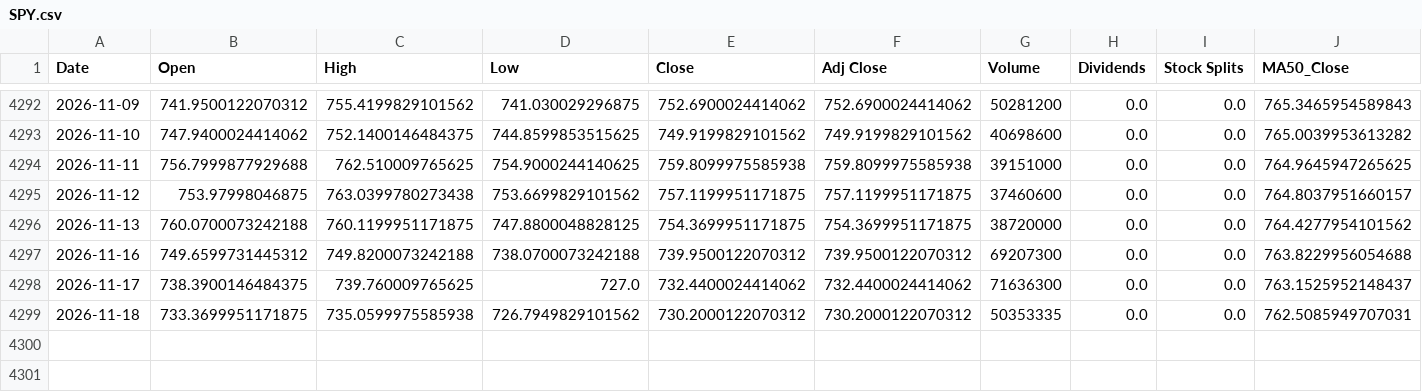
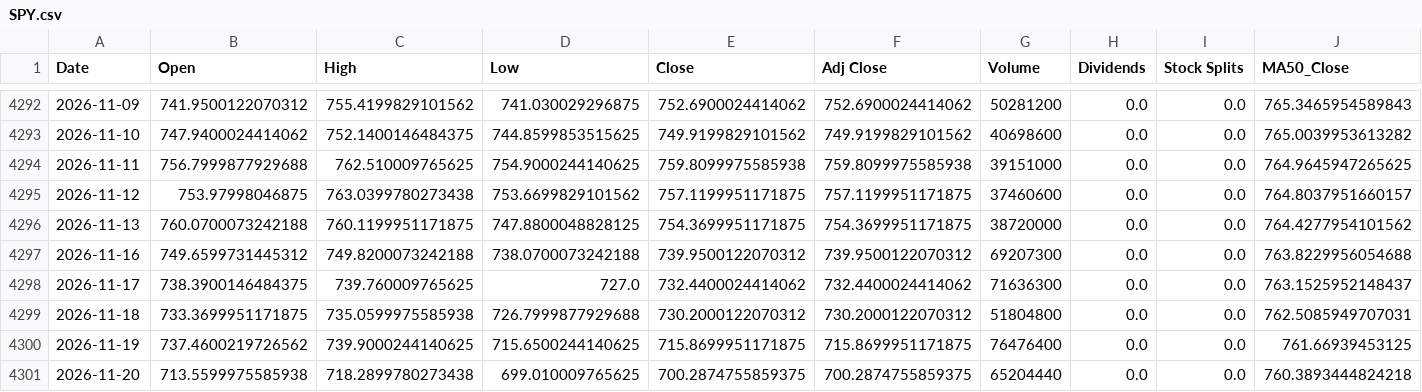
Before and after one commit to a23882005/LivingWaterAI, a CSV file: data/market_history/SPY.csv, drawn as a sheet; only a part is shown, gaps mark what is left out; rows hold the shown columns only; the diff names each change by its address in the sheet, - before the commit and + after, or states it on an @@ line.

```diff
--- a/data/market_history/SPY.csv
+++ b/data/market_history/SPY.csv
-D4299 (Low): 726.7949829101562
+D4299 (Low): 726.7999877929688
-G4299 (Volume): 50353335
+G4299 (Volume): 51804800
+row 4300: 2026-11-19 | 737.4600219726562 | 739.9000244140625 | 715.6500244140625 | 715.8699951171875 | 715.8699951171875 | 76476400 | 0.0 | 0.0 | 761.66939453125
+row 4301: 2026-11-20 | 713.5599975585938 | 718.2899780273438 | 699.010009765625 | 700.2874755859375 | 700.2874755859375 | 65204440 | 0.0 | 0.0 | 760.3893444824218
```
Also changed, not shown: data/market_history/QQQ.csv, data/market_history/VOO.csv, 4 other files.
